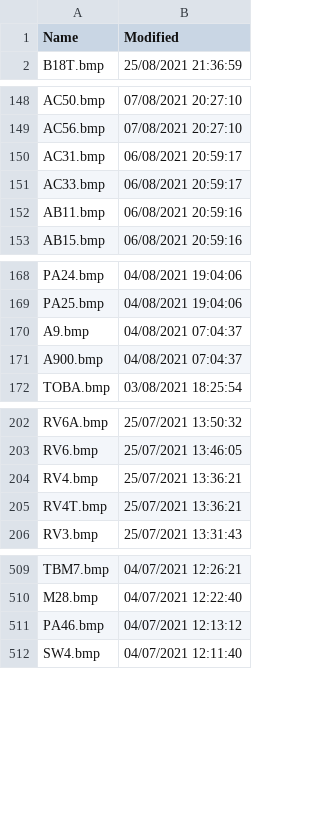
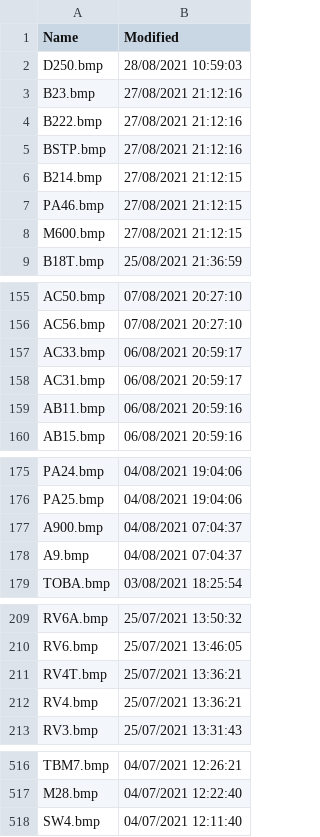
Before and after one commit to classicvalues/VRSOperatorFlags, a CSV file: Silhouettes.csv, drawn as a sheet; only a part is shown, gaps mark what is left out; the diff covers the shown part only.

Commit message:
Silhouettes updated - 818

```diff
--- a/Silhouettes.csv
+++ b/Silhouettes.csv
@@ -1,2 +1,9 @@
 Name,Modified
+D250.bmp,28/08/2021 10:59:03
+B23.bmp,27/08/2021 21:12:16
+B222.bmp,27/08/2021 21:12:16
+BSTP.bmp,27/08/2021 21:12:16
+B214.bmp,27/08/2021 21:12:15
+PA46.bmp,27/08/2021 21:12:15
+M600.bmp,27/08/2021 21:12:15
 B18T.bmp,25/08/2021 21:36:59
@@ -149,4 +156,4 @@ AC50.bmp,07/08/2021 20:27:10
 AC56.bmp,07/08/2021 20:27:10
+AC33.bmp,06/08/2021 20:59:17
 AC31.bmp,06/08/2021 20:59:17
-AC33.bmp,06/08/2021 20:59:17
 AB11.bmp,06/08/2021 20:59:16
@@ -169,4 +176,4 @@ PA24.bmp,04/08/2021 19:04:06
 PA25.bmp,04/08/2021 19:04:06
+A900.bmp,04/08/2021 07:04:37
 A9.bmp,04/08/2021 07:04:37
-A900.bmp,04/08/2021 07:04:37
 TOBA.bmp,03/08/2021 18:25:54
@@ -203,4 +210,4 @@ RV6A.bmp,25/07/2021 13:50:32
 RV6.bmp,25/07/2021 13:46:05
+RV4T.bmp,25/07/2021 13:36:21
 RV4.bmp,25/07/2021 13:36:21
-RV4T.bmp,25/07/2021 13:36:21
 RV3.bmp,25/07/2021 13:31:43
@@ -510,3 +517,2 @@ TBM7.bmp,04/07/2021 12:26:21
 M28.bmp,04/07/2021 12:22:40
-PA46.bmp,04/07/2021 12:13:12
 SW4.bmp,04/07/2021 12:11:40
```
Also changed, not shown: 6 moved rows elsewhere in this file, 1 other file.
